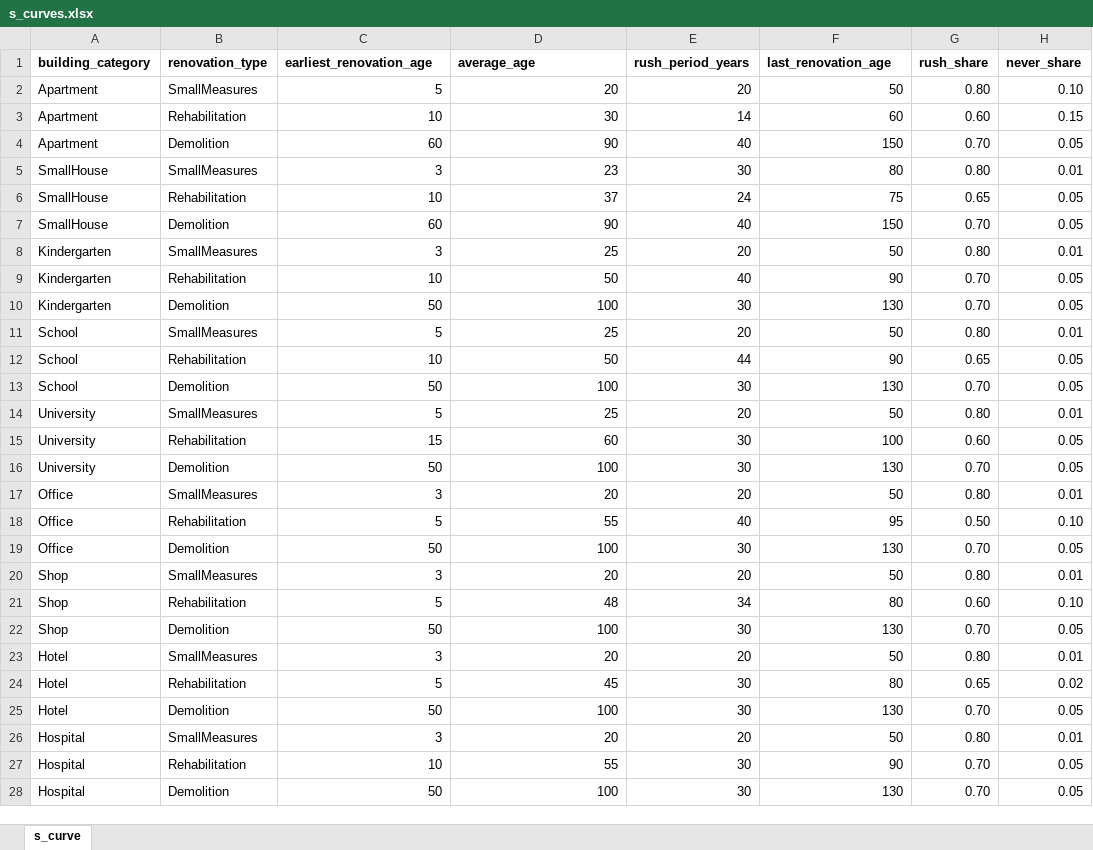
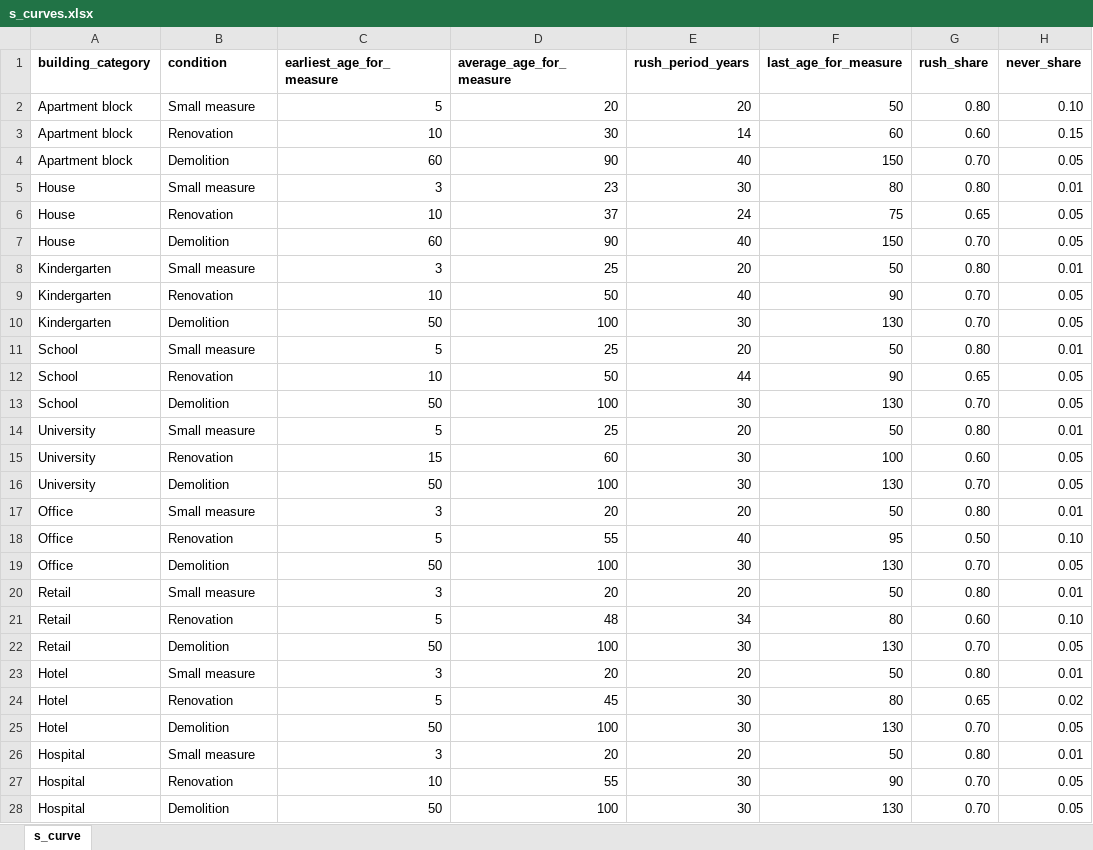
Before and after one commit to NVE/ebm, an Excel workbook: input/s_curves.xlsx, sheet s_curve, drawn as a sheet; only a part is shown; values as stored, in another font and other column widths than the file's, no borders; the diff covers the shown part only; the diff names each change by its address in the sheet, - before the commit and + after, or states it on an @@ line.

Commit message:
changed names on input and variables + updated tek shares methods

```diff
--- a/input/s_curves.xlsx (sheet s_curve)
+++ b/input/s_curves.xlsx (sheet s_curve)
-B1: renovation_type
+B1: condition
-C1: earliest_renovation_age
+C1: earliest_age_for_measure
-D1: average_age
+D1: average_age_for_measure
-F1: last_renovation_age
+F1: last_age_for_measure
-A2:A4 (building_category): Apartment
+A2:A4 (building_category): Apartment block
-B2 (condition): SmallMeasures
+B2 (condition): Small measure
-B3 (condition): Rehabilitation
+B3 (condition): Renovation
-A5:A7 (building_category): SmallHouse
+A5:A7 (building_category): House
-B5 (condition): SmallMeasures
+B5 (condition): Small measure
-B6 (condition): Rehabilitation
+B6 (condition): Renovation
-B8 (condition): SmallMeasures
+B8 (condition): Small measure
-B9 (condition): Rehabilitation
+B9 (condition): Renovation
-B11 (condition): SmallMeasures
+B11 (condition): Small measure
-B12 (condition): Rehabilitation
+B12 (condition): Renovation
-B14 (condition): SmallMeasures
+B14 (condition): Small measure
-B15 (condition): Rehabilitation
+B15 (condition): Renovation
-B17 (condition): SmallMeasures
+B17 (condition): Small measure
-B18 (condition): Rehabilitation
+B18 (condition): Renovation
-A20:A22 (building_category): Shop
+A20:A22 (building_category): Retail
-B20 (condition): SmallMeasures
+B20 (condition): Small measure
-B21 (condition): Rehabilitation
+B21 (condition): Renovation
-B23 (condition): SmallMeasures
+B23 (condition): Small measure
-B24 (condition): Rehabilitation
+B24 (condition): Renovation
-B26 (condition): SmallMeasures
+B26 (condition): Small measure
-B27 (condition): Rehabilitation
+B27 (condition): Renovation
```
Also changed, not shown: 11 edited cells elsewhere in this sheet, input/building_categories.xlsx, 8 other files.
